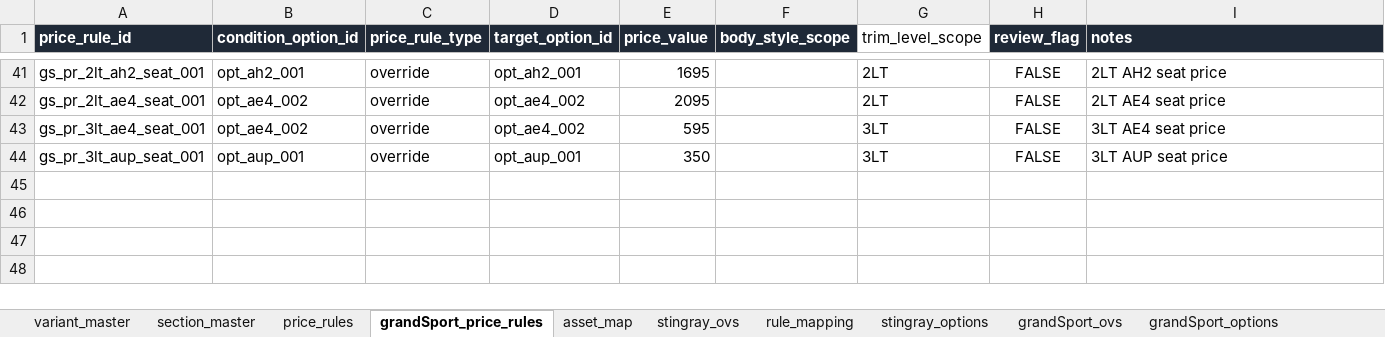
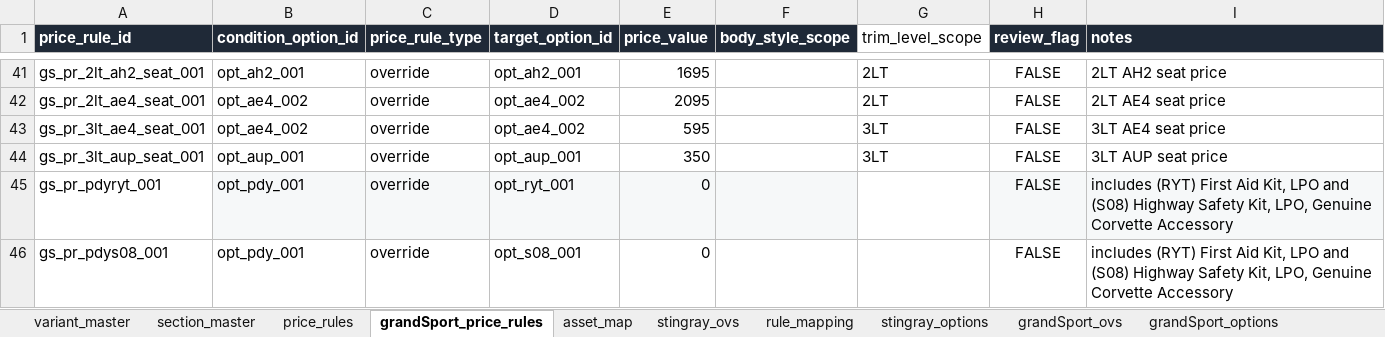
Before and after one commit to seanzmc/27vette, an Excel workbook: stingray_master.xlsx, sheet grandSport_price_rules, drawn as a sheet; only a part is shown, gaps mark what is left out; values as stored, in another font and other column widths than the file's, no borders; conditional formats and table styles not drawn; the diff names each change by its address in the sheet, - before the commit and + after, or states it on an @@ line.

Commit message:
Update pricing logic and brake configuration
Refines seat pricing calculations by creating a specific helper for interior display prices that accounts for seat-based price adjustments.

Reorganizes the brake configuration by replacing the standard touring brakes as the default option, integrating them into the performance brake grouping, and implementing mutually exclusive price overrides for safety accessory kits. Updates test suites to reflect these changes in option availability and valid configuration states.

```diff
--- a/stingray_master.xlsx (sheet grandSport_price_rules)
+++ b/stingray_master.xlsx (sheet grandSport_price_rules)
+row 45: gs_pr_pdyryt_001 | opt_pdy_001 | override | opt_ryt_001 | 0 |  |  | FALSE | includes (RYT) First Aid Kit, LPO and (S08) Highway Safety Kit, LPO, Genuine Corvette Accessory
+row 46: gs_pr_pdys08_001 | opt_pdy_001 | override | opt_s08_001 | 0 |  |  | FALSE | includes (RYT) First Aid Kit, LPO and (S08) Highway Safety Kit, LPO, Genuine Corvette Accessory
```
Also changed, not shown: sheet grandSport_options, sheet form_choices, sheet grandSport_exclusive_members, sheet grandSport_exclusive_groups, sheet stingray_options, 12 other files.
